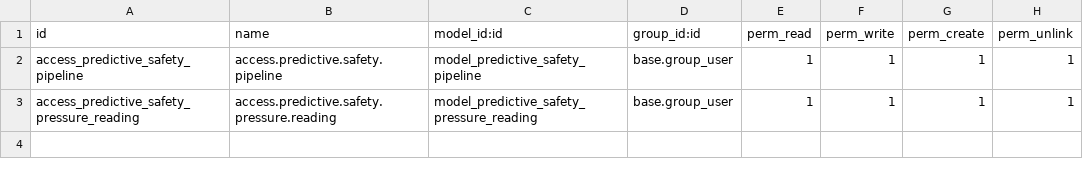
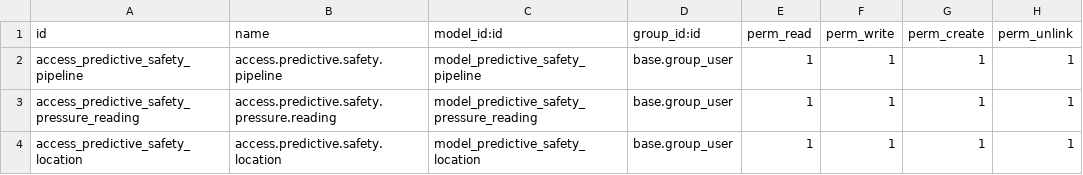
Before and after one commit to rirics50/predictive-safety, a CSV file: security/ir.model.access.csv, drawn as a sheet; the diff names each change by its address in the sheet, - before the commit and + after, or states it on an @@ line.

```diff
--- a/security/ir.model.access.csv
+++ b/security/ir.model.access.csv
+row 4: access_predictive_safety_location | access.predictive.safety.location | model_predictive_safety_location | base.group_user | 1 | 1 | 1 | 1
```
Also changed, not shown: 5 other files.
